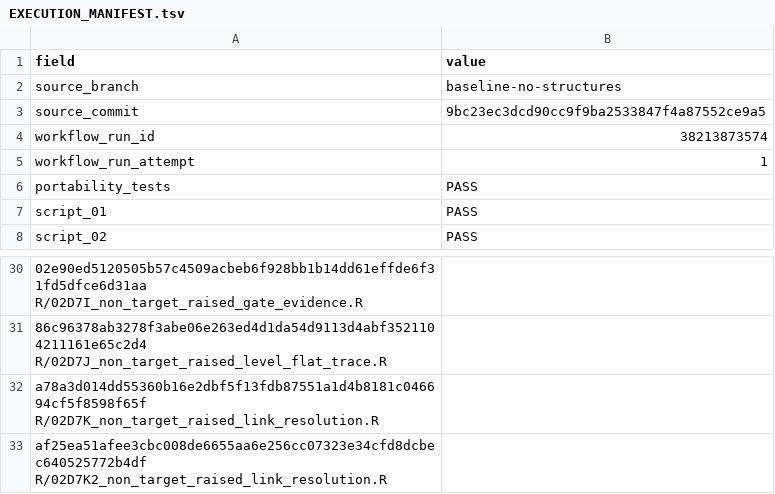
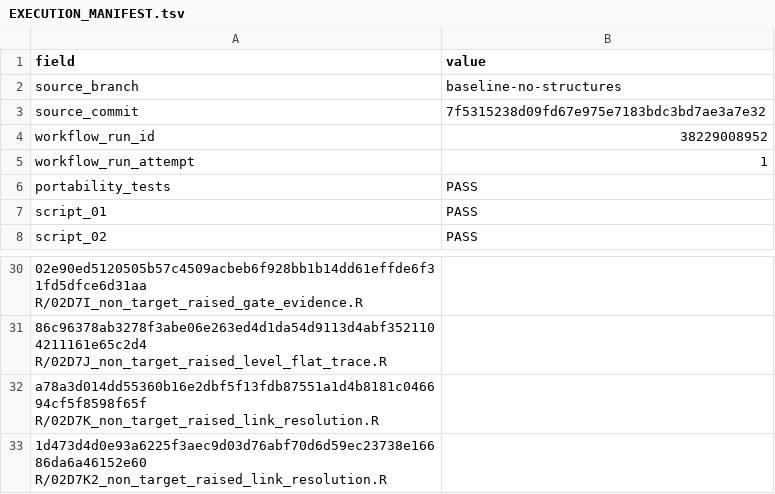
Before and after one commit to annasuuronen/MaaltaMerelle, a TSV file: latest/EXECUTION_MANIFEST.tsv, drawn as a sheet; only a part is shown, gaps mark what is left out; the diff names each change by its address in the sheet, - before the commit and + after, or states it on an @@ line.

```diff
--- a/latest/EXECUTION_MANIFEST.tsv
+++ b/latest/EXECUTION_MANIFEST.tsv
-B3 (value): 9bc23ec3dcd90cc9f9ba2533847f4a87552ce9a5
+B3 (value): 7f5315238d09fd67e975e7183bdc3bd7ae3a7e32
-B4 (value): 38213873574
+B4 (value): 38229008952
-A33 (field): af25ea51afee3cbc008de6655aa6e256cc07323e34cfd8dcbec640525772b4df R/02D7K2_non_target_raised_link_resolution.R
+A33 (field): 1d473d4d0e93a6225f3aec9d03d76abf70d6d59ec23738e16686da6a46152e60 R/02D7K2_non_target_raised_link_resolution.R
```
Also changed, not shown: latest/02_baseline/02D7K_non_target_raised_component_resolution.csv, 2 other files.
